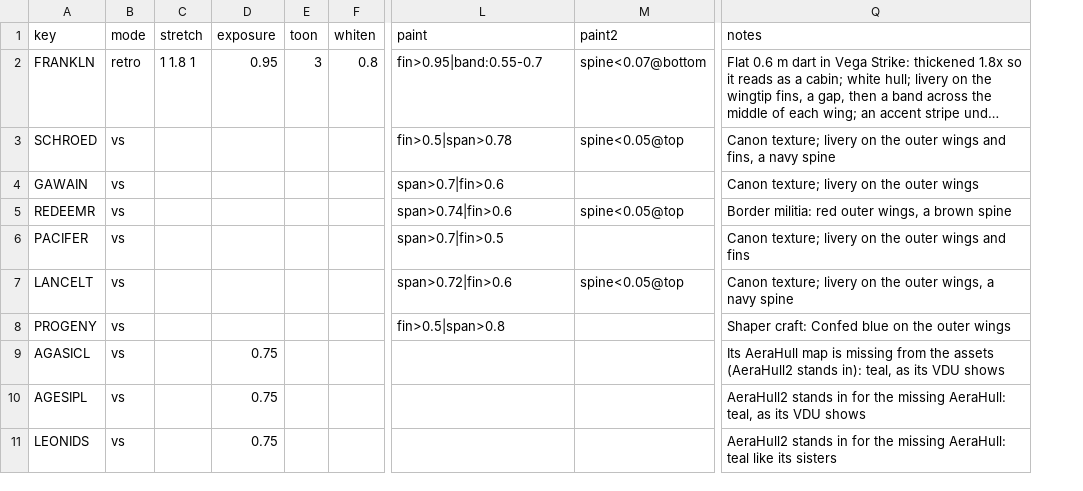
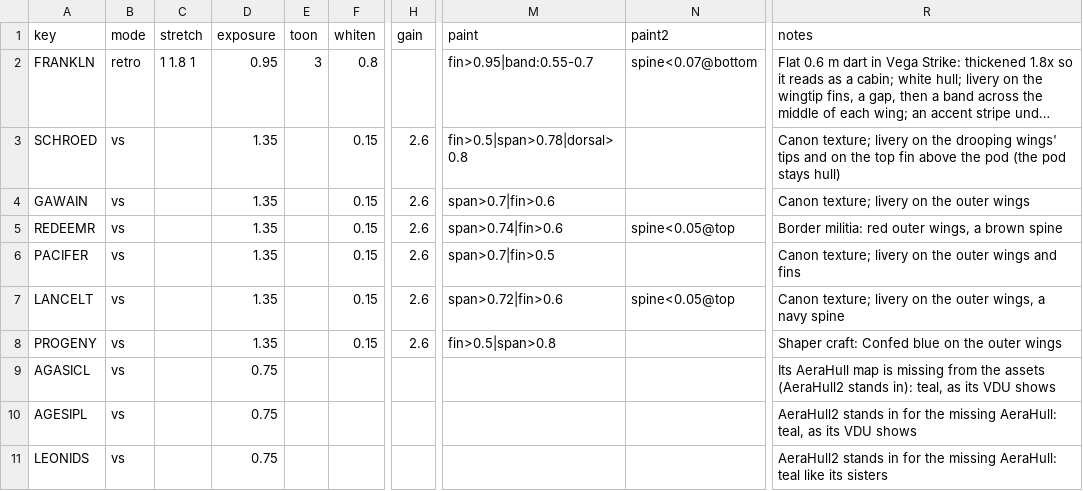
Before and after one commit to danielrh/wcmulti, a CSV file: retrovega/data/art.csv, drawn as a sheet; only a part is shown, gaps mark what is left out; long unchanged cells end in …; addresses are those after the commit; the diff names each change by its address in the sheet, - before the commit and + after, or states it on an @@ line.

```diff
--- a/retrovega/data/art.csv
+++ b/retrovega/data/art.csv
+column H (gain), rows 3-8: all 2.6
-D3:D8 (exposure): (empty)
+D3:D8 (exposure): 1.35
-F3:F8 (whiten): (empty)
+F3:F8 (whiten): 0.15
-M3 (paint): fin>0.5|span>0.78
+M3 (paint): fin>0.5|span>0.78|dorsal>0.8
-N3 (paint2): spine<0.05@top
+N3 (paint2): (empty)
-R3 (notes): …on the outer wings and fins, a navy spine
+R3 (notes): …on the drooping wings' tips and on the top fin above the pod (the pod stays hull)
```
Also changed, not shown: 1 other file.
